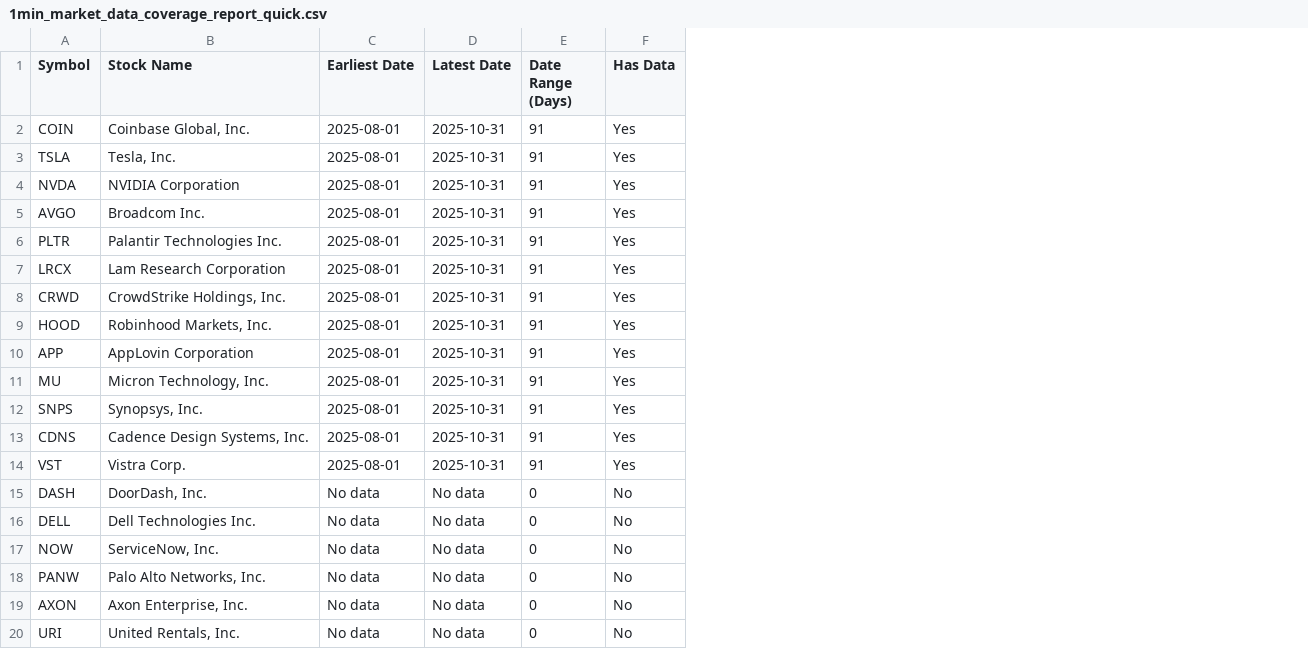
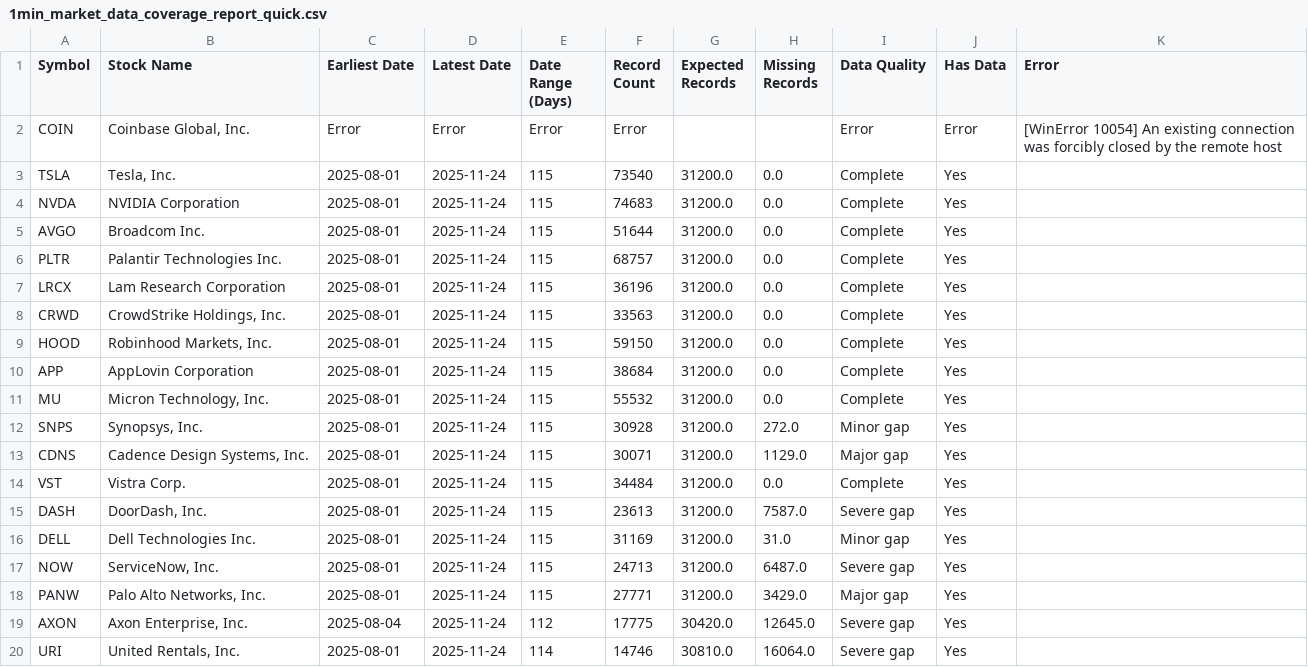
Before and after one commit to bettyabay/AlphaAnalyst-Trading-AI-Agent, a CSV file: 1min_market_data_coverage_report_quick.csv, drawn as a sheet; addresses are those after the commit; the diff names each change by its address in the sheet, - before the commit and + after, or states it on an @@ line.

Commit message:
making sure all data is ingested

```diff
--- a/1min_market_data_coverage_report_quick.csv
+++ b/1min_market_data_coverage_report_quick.csv
+column F (Record Count), rows 2-20: Error | 73540 | 74683 | 51644 | 68757 | 36196 | 33563 | 59150 | 38684 | 55532 | 30928 | 30071 | 34484 | 23613 | 31169 | 24713 | 27771 | 17775 | 14746
+column G (Expected Records), rows 3-20: 31200.0 | 31200.0 | 31200.0 | 31200.0 | 31200.0 | 31200.0 | 31200.0 | 31200.0 | 31200.0 | 31200.0 | 31200.0 | 31200.0 | 31200.0 | 31200.0 | 31200.0 | 31200.0 | 30420.0 | 30810.0
+column H (Missing Records), rows 3-20: 0.0 | 0.0 | 0.0 | 0.0 | 0.0 | 0.0 | 0.0 | 0.0 | 0.0 | 272.0 | 1129.0 | 0.0 | 7587.0 | 31.0 | 6487.0 | 3429.0 | 12645.0 | 16064.0
+column I (Data Quality), rows 2-20: Error | Complete | Complete | Complete | Complete | Complete | Complete | Complete | Complete | Complete | Minor gap | Major gap | Complete | Severe gap | Minor gap | Severe gap | Major gap | Severe gap | Severe gap
+column K (Error), row 2: [WinError 10054] An existing connection was forcibly closed by the remote host
-C2 (Earliest Date): 2025-08-01
+C2 (Earliest Date): Error
-D2 (Latest Date): 2025-10-31
+D2 (Latest Date): Error
-E2 (Date Range (Days)): 91
+E2 (Date Range (Days)): Error
-J2 (Has Data): Yes
+J2 (Has Data): Error
-D3:D14 (Latest Date): 2025-10-31
+D3:D14 (Latest Date): 2025-11-24
-E3:E14 (Date Range (Days)): 91
+E3:E14 (Date Range (Days)): 115
-C15:C18 (Earliest Date): No data
+C15:C18 (Earliest Date): 2025-08-01
-D15:D20 (Latest Date): No data
+D15:D20 (Latest Date): 2025-11-24
-E15:E18 (Date Range (Days)): 0
+E15:E18 (Date Range (Days)): 115
-J15:J20 (Has Data): No
+J15:J20 (Has Data): Yes
-C19 (Earliest Date): No data
+C19 (Earliest Date): 2025-08-04
-E19 (Date Range (Days)): 0
+E19 (Date Range (Days)): 112
-C20 (Earliest Date): No data
+C20 (Earliest Date): 2025-08-01
-E20 (Date Range (Days)): 0
+E20 (Date Range (Days)): 114
```
Also changed, not shown: daily_market_data_coverage_report_quick.csv, market_data_coverage_report_quick.csv, 3 other files.
